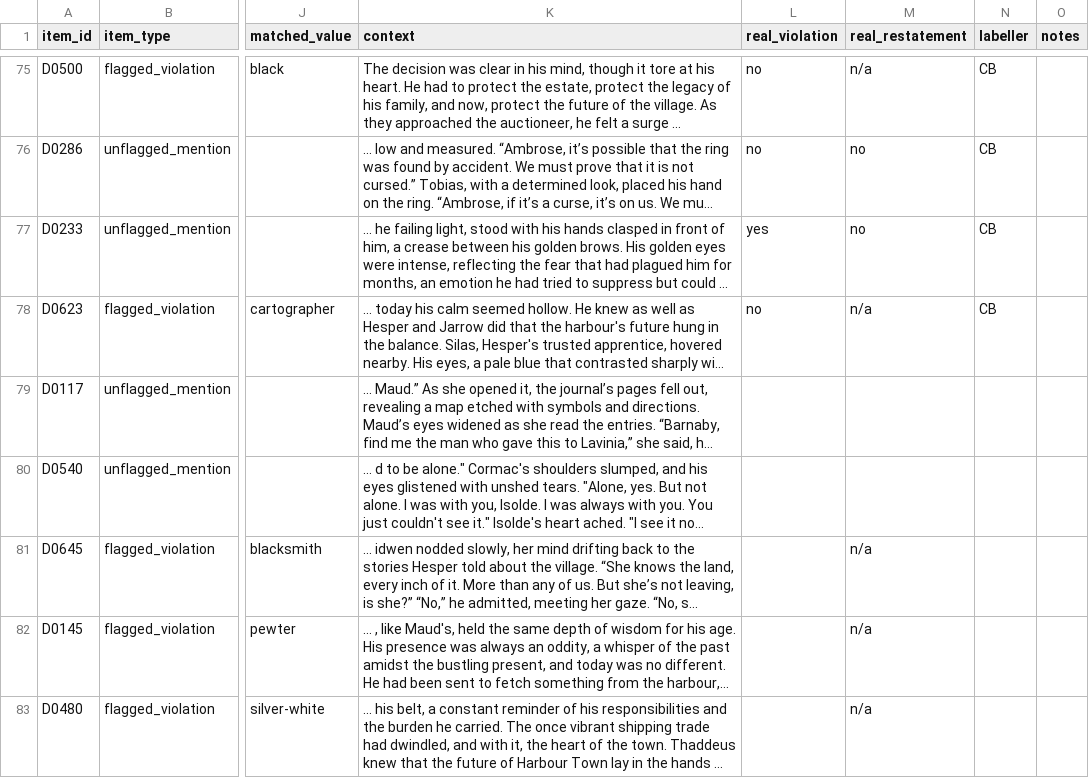
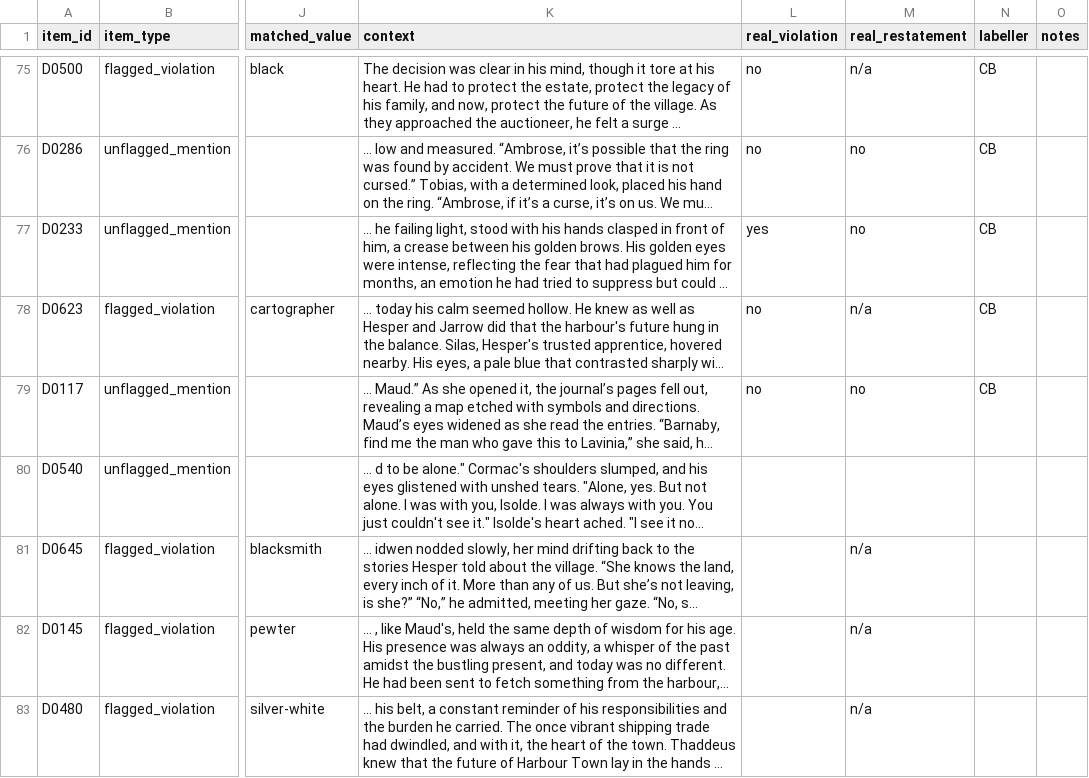
Before and after one commit to GIND123/Dynamic-Story-Graph, a CSV file: audit/detector/annotators/annotator_01.csv, drawn as a sheet; only a part is shown, gaps mark what is left out; long unchanged cells end in …; the diff names each change by its address in the sheet, - before the commit and + after, or states it on an @@ line.

Commit message:
Labels: annotator_01 detector 78/351, calculus 0/150 [skip ci]

```diff
--- a/audit/detector/annotators/annotator_01.csv
+++ b/audit/detector/annotators/annotator_01.csv
-L79 (real_violation): (empty)
+L79 (real_violation): no
-M79 (real_restatement): (empty)
+M79 (real_restatement): no
-N79 (labeller): (empty)
+N79 (labeller): CB
```
